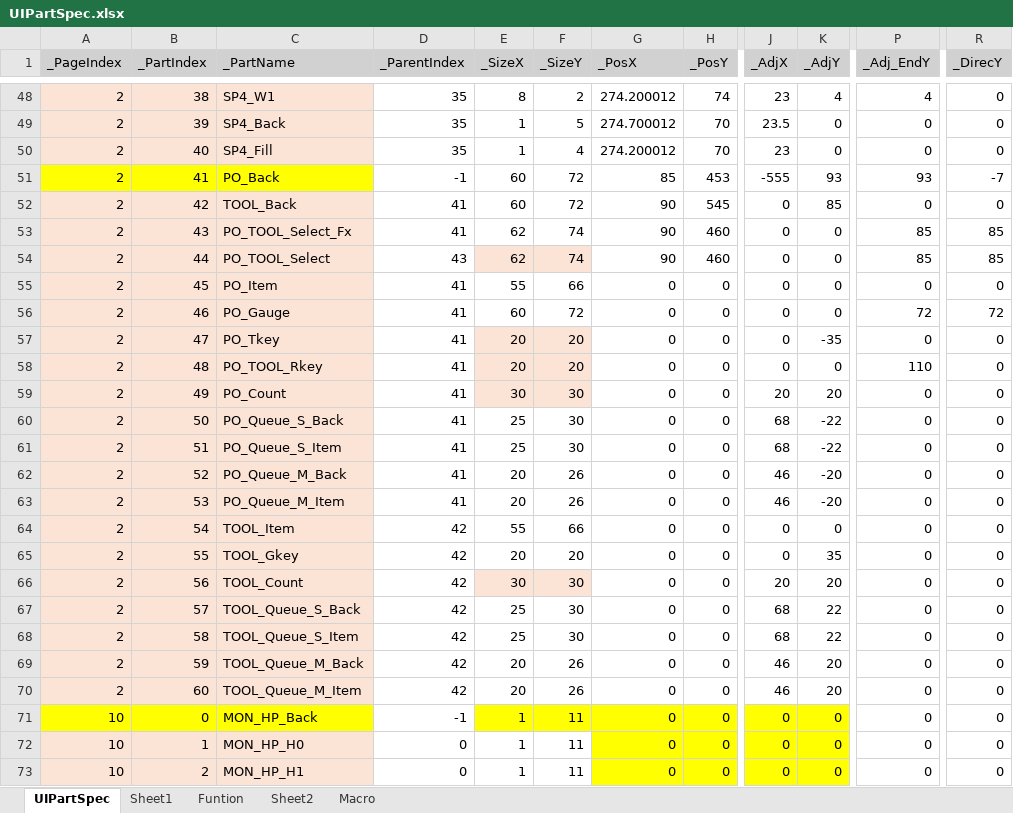
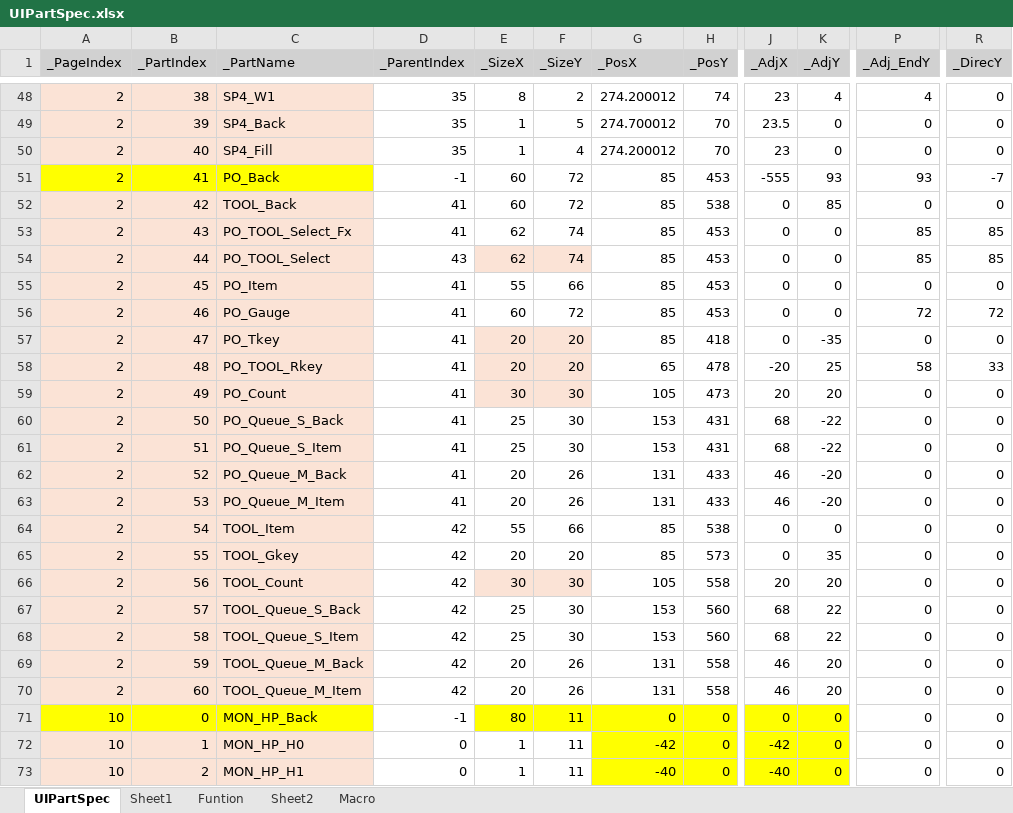
Before and after one commit to rlatjddyd92/Dx11_LiesOfP, an Excel workbook: Framework_DX11/Tools/Bin/DataFiles/UIPartSpec.xlsx, sheet UIPartSpec, drawn as a sheet; only a part is shown, gaps mark what is left out; values as stored, in another font and other column widths than the file's, no borders; the diff covers the shown part only; the diff names each change by its address in the sheet, - before the commit and + after, or states it on an @@ line.

```diff
--- a/Framework_DX11/Tools/Bin/DataFiles/UIPartSpec.xlsx (sheet UIPartSpec)
+++ b/Framework_DX11/Tools/Bin/DataFiles/UIPartSpec.xlsx (sheet UIPartSpec)
-G52:G54 (_PosX): 90
+G52:G54 (_PosX): 85
-H52 (_PosY): 545
+H52 (_PosY): 538
-H53:H54 (_PosY): 460
+H53:H54 (_PosY): 453
-G55:G57 (_PosX): 0
+G55:G57 (_PosX): 85
-H55:H56 (_PosY): 0
+H55:H56 (_PosY): 453
-H57 (_PosY): 0
+H57 (_PosY): 418
-G58 (_PosX): 0
+G58 (_PosX): 65
-H58 (_PosY): 0
+H58 (_PosY): 478
-J58 (_AdjX): 0
+J58 (_AdjX): -20
-K58 (_AdjY): 0
+K58 (_AdjY): 25
-P58 (_Adj_EndY): 110
+P58 (_Adj_EndY): 58
-R58 (_DirecY): 0
+R58 (_DirecY): 33
-G59 (_PosX): 0
+G59 (_PosX): 105
-H59 (_PosY): 0
+H59 (_PosY): 473
-G60:G61 (_PosX): 0
+G60:G61 (_PosX): 153
-H60:H61 (_PosY): 0
+H60:H61 (_PosY): 431
-G62:G63 (_PosX): 0
+G62:G63 (_PosX): 131
-H62:H63 (_PosY): 0
+H62:H63 (_PosY): 433
-G64:G65 (_PosX): 0
+G64:G65 (_PosX): 85
-H64 (_PosY): 0
+H64 (_PosY): 538
-H65 (_PosY): 0
+H65 (_PosY): 573
-G66 (_PosX): 0
+G66 (_PosX): 105
-H66 (_PosY): 0
+H66 (_PosY): 558
-G67:G68 (_PosX): 0
+G67:G68 (_PosX): 153
-H67:H68 (_PosY): 0
+H67:H68 (_PosY): 560
-G69:G70 (_PosX): 0
+G69:G70 (_PosX): 131
-H69:H70 (_PosY): 0
+H69:H70 (_PosY): 558
-E71 (_SizeX): 1
+E71 (_SizeX): 80
-G72 (_PosX): 0
+G72 (_PosX): -42
-J72 (_AdjX): 0
+J72 (_AdjX): -42
-G73 (_PosX): 0
+G73 (_PosX): -40
-J73 (_AdjX): 0
+J73 (_AdjX): -40
```
Also changed, not shown: 26 edited cells elsewhere in this sheet, sheet Sheet1, 23 other files.
